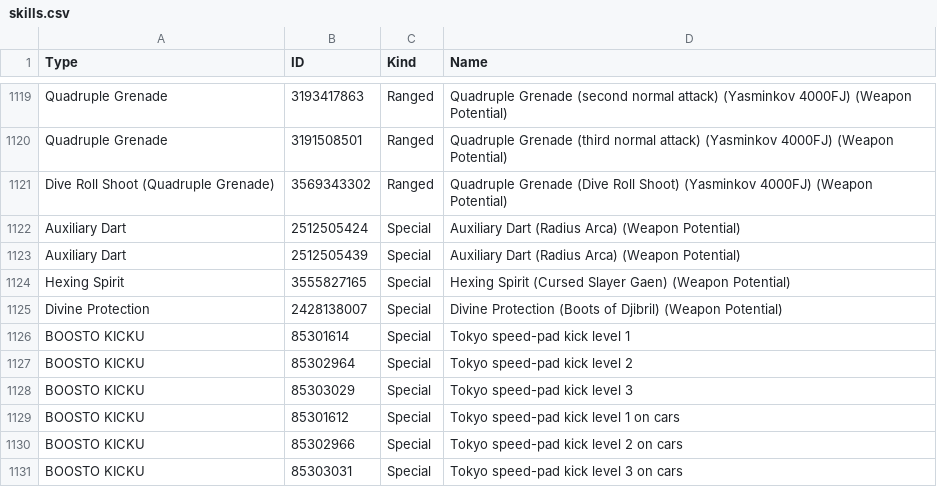
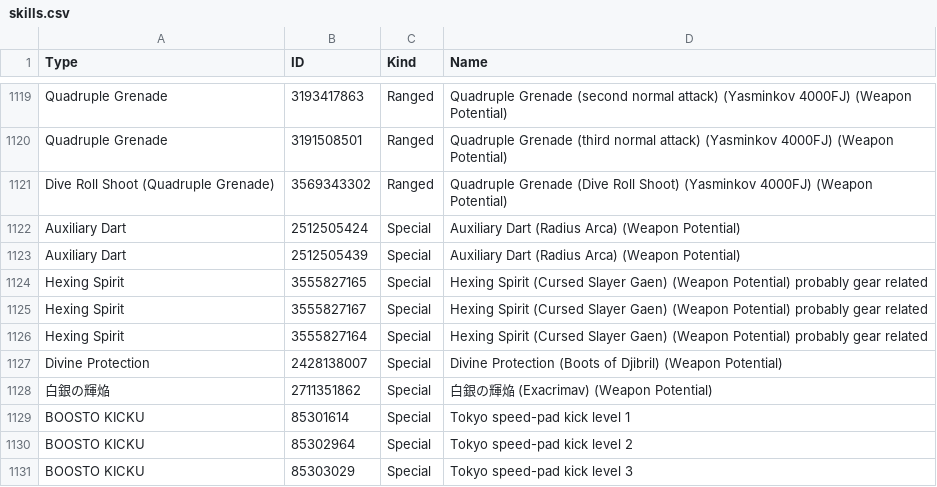
Before and after one commit to VariantXYZ/PSO2ACT, a CSV file: PSO2ACT/skills.csv, drawn as a sheet; only a part is shown, gaps mark what is left out; the shorter side is filled out with more unchanged rows.

Commit message:
Cursed Slayer Gaen and Exacrimav potential
(Cursed Slayer Gaen is just a guess, don't have the weapon to properly test)

```diff
--- a/PSO2ACT/skills.csv
+++ b/PSO2ACT/skills.csv
@@ -1123,4 +1123,7 @@ Auxiliary Dart,2512505424,Special,Auxiliary Dart (Radius Arca) (Weapon Potential
 Auxiliary Dart,2512505439,Special,Auxiliary Dart (Radius Arca) (Weapon Potential)
-Hexing Spirit,3555827165,Special,Hexing Spirit (Cursed Slayer Gaen) (Weapon Potential)
+Hexing Spirit,3555827165,Special,Hexing Spirit (Cursed Slayer Gaen) (Weapon Potential) probably gear related
+Hexing Spirit,3555827167,Special,Hexing Spirit (Cursed Slayer Gaen) (Weapon Potential) probably gear related
+Hexing Spirit,3555827164,Special,Hexing Spirit (Cursed Slayer Gaen) (Weapon Potential) probably gear related
 Divine Protection,2428138007,Special,Divine Protection (Boots of Djibril) (Weapon Potential)
+白銀の輝焔,2711351862,Special,白銀の輝焔 (Exacrimav) (Weapon Potential)
 BOOSTO KICKU,85301614,Special,Tokyo speed-pad kick level 1
```
